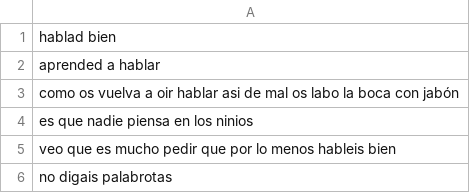
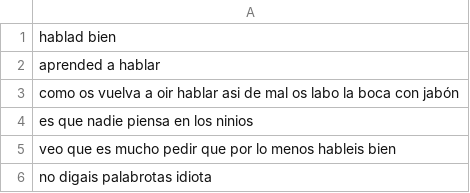
Before and after one commit to carlosjdd/speaker, a CSV file: data/database10_blame.csv, drawn as a sheet.

Commit message:
Update database10_blame.csv

```diff
--- a/data/database10_blame.csv
+++ b/data/database10_blame.csv
@@ -5,2 +5,2 @@ es que nadie piensa en los ninios
 veo que es mucho pedir que por lo menos hableis bien
-no digais palabrotas
+no digais palabrotas idiota
```
